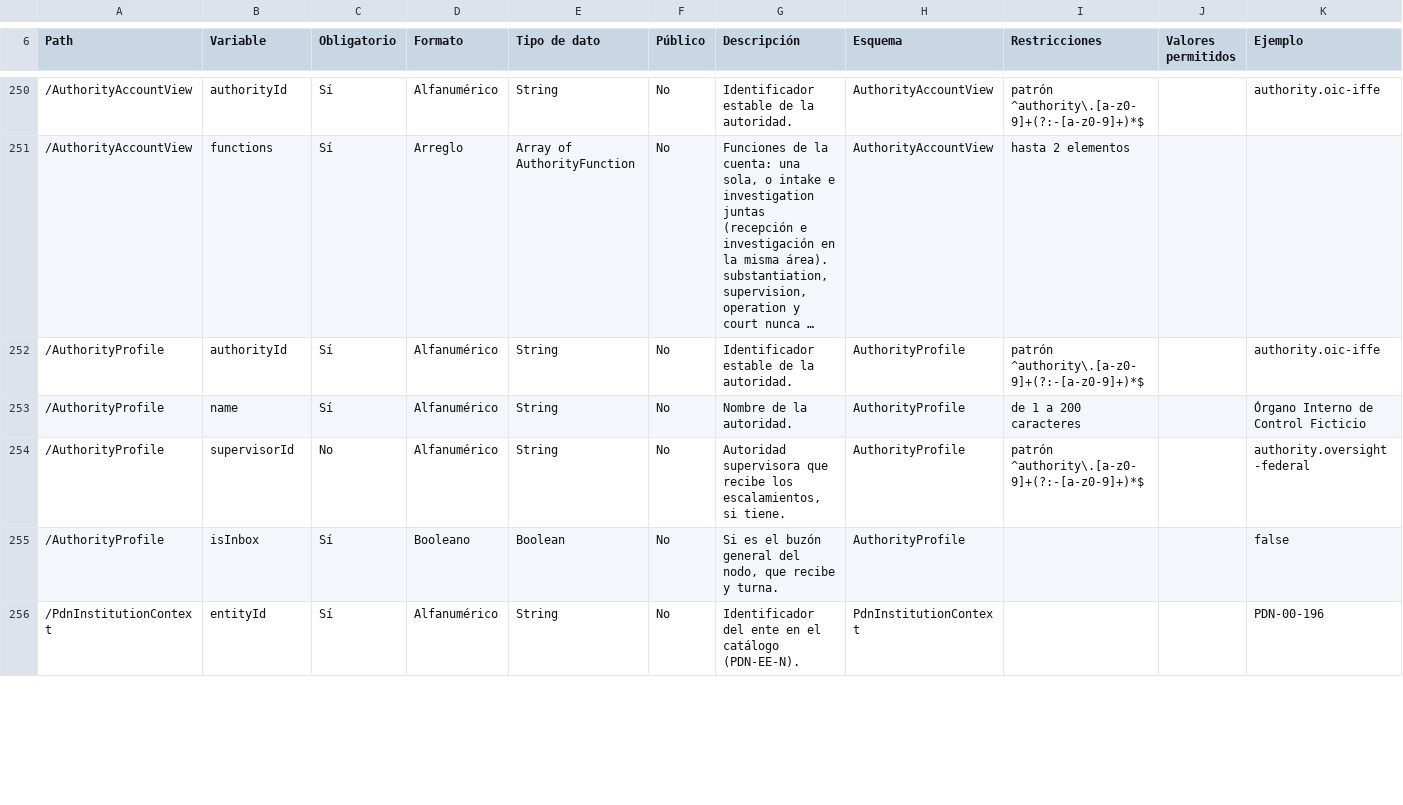
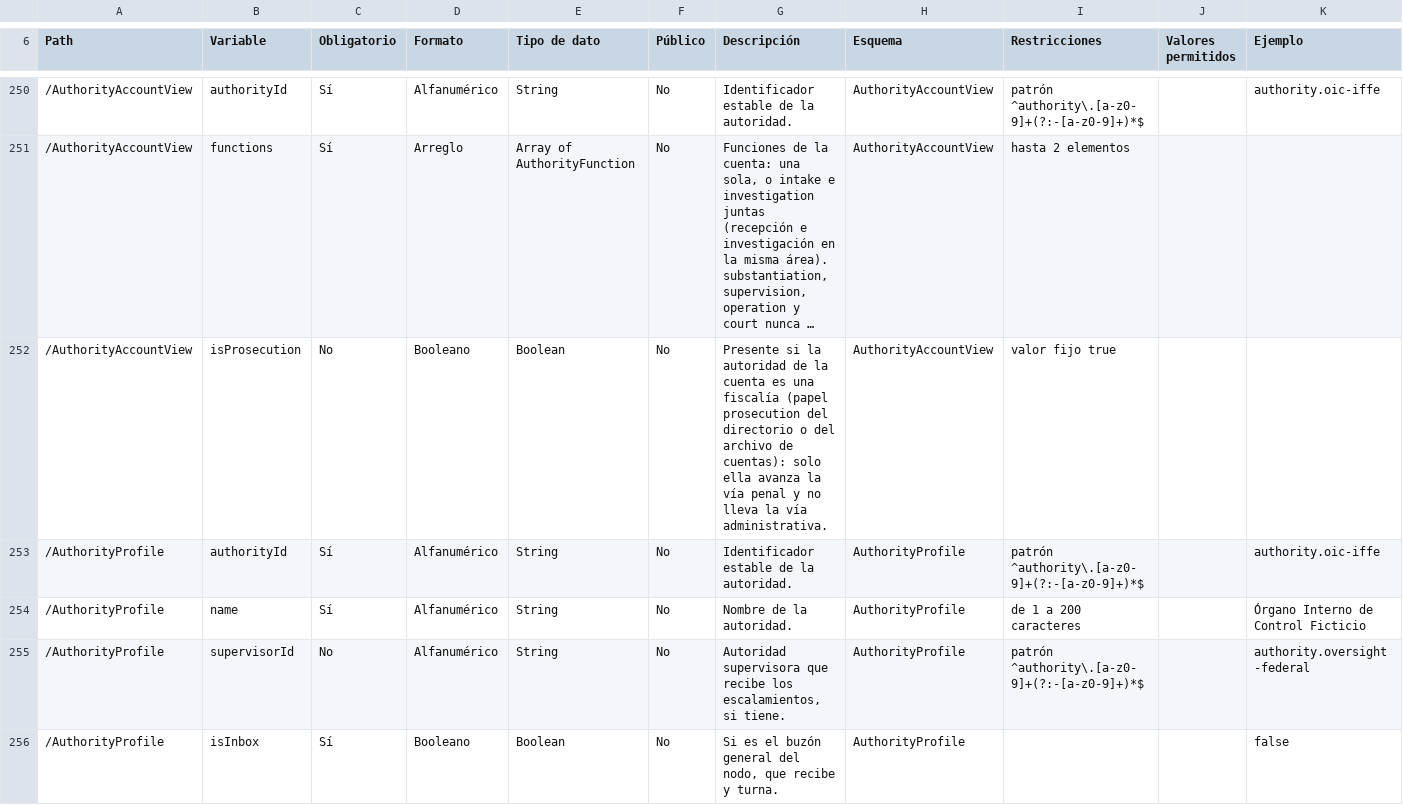
Before and after one commit to GuilleOp/sigilo-s5, a CSV file: estandar/diccionario-de-datos.csv, drawn as a sheet; only a part is shown, gaps mark what is left out; the shorter side is filled out with more unchanged rows; long unchanged cells end in …; the diff covers the shown part only; the diff names each change by its address in the sheet, - before the commit and + after, or states it on an @@ line.

```diff
--- a/estandar/diccionario-de-datos.csv
+++ b/estandar/diccionario-de-datos.csv
+row 252: /AuthorityAccountView | isProsecution | No | Booleano | Boolean | No | Presente si la autoridad de la cuenta es una fiscalía (papel prosecution del directorio o del archivo de cuentas): solo ella avanza la vía penal y no lleva la vía administrativa. | AuthorityAccountView | valor fijo true
```
Also changed, not shown: 1 added row elsewhere in this file, 32 other files.
